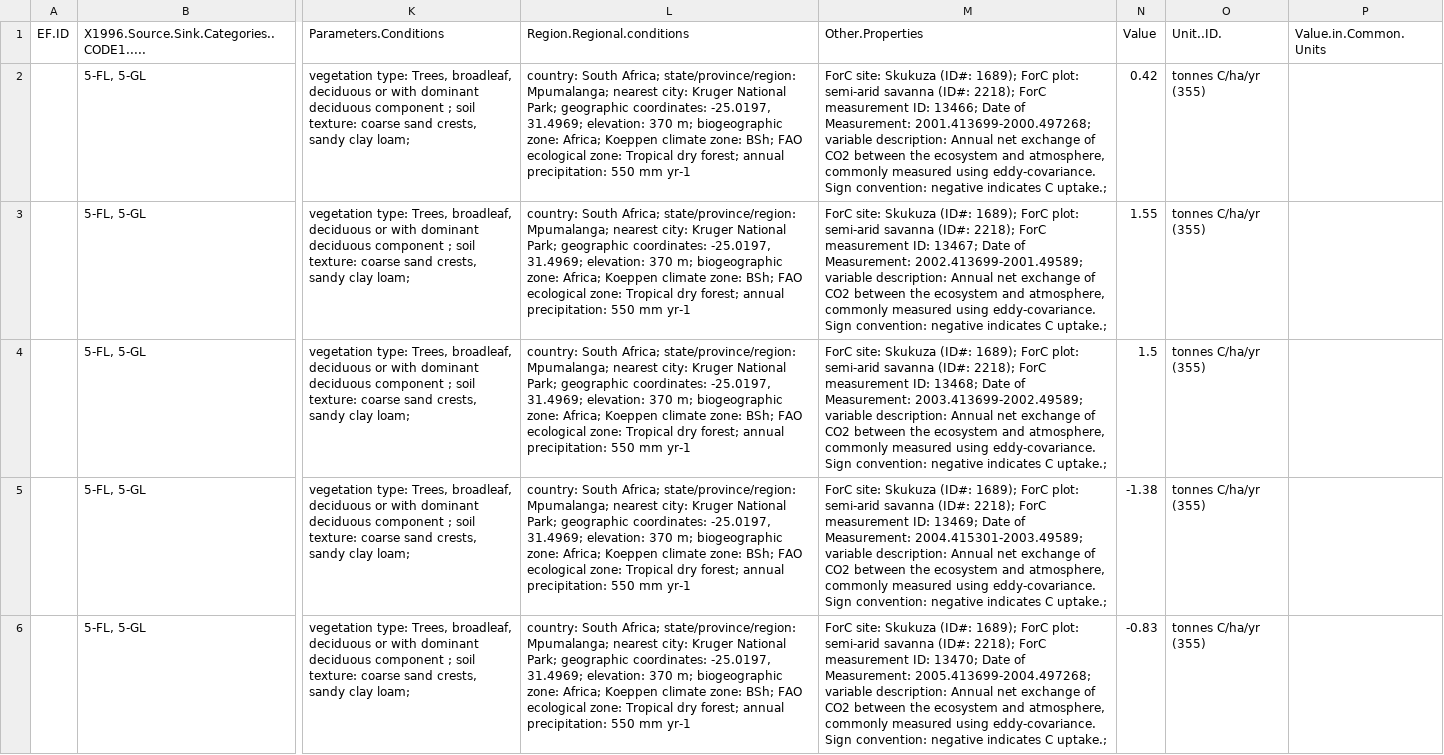
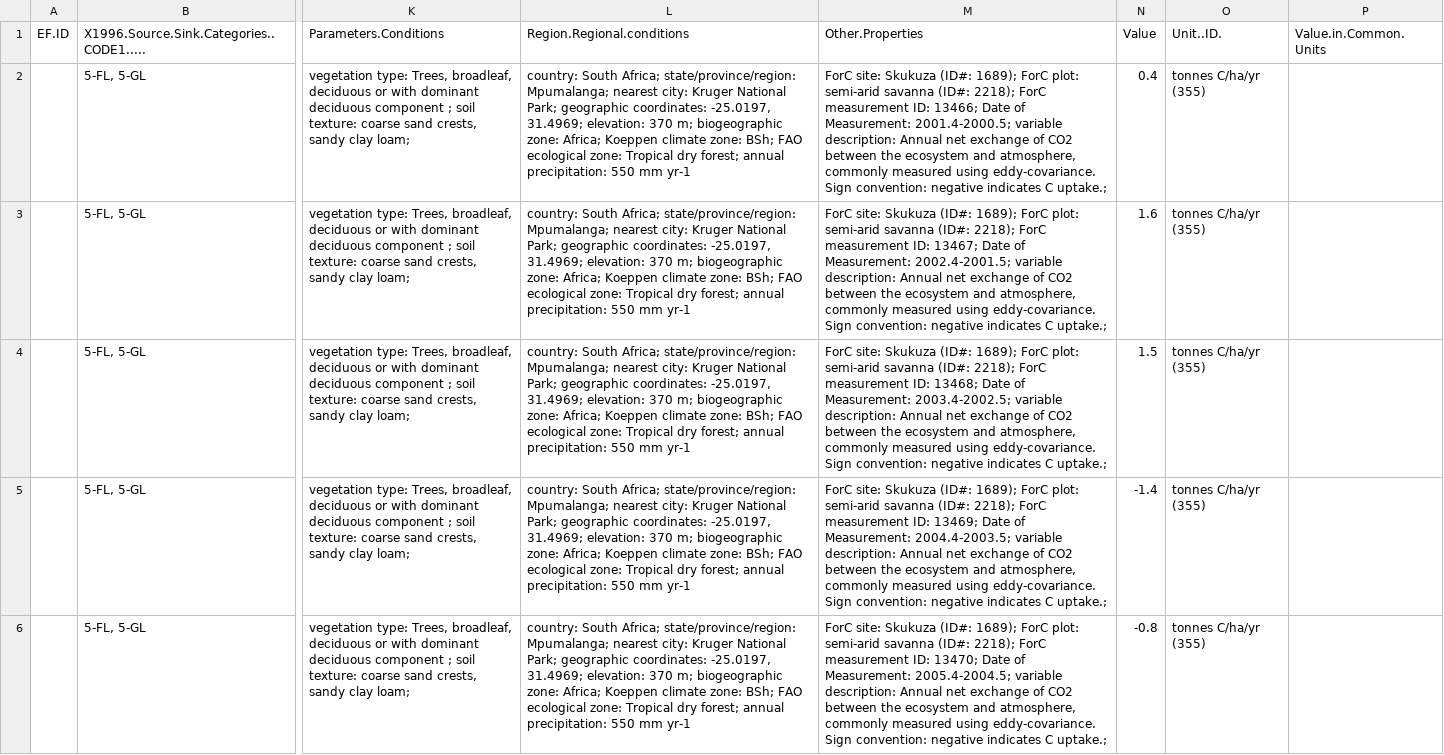
Before and after one commit to forc-db/IPCC-EFDB-integration, a CSV file: data/1-to-review/Archibald_2009_doiv.csv, drawn as a sheet; only a part is shown, gaps mark what is left out; the diff names each change by its address in the sheet, - before the commit and + after, or states it on an @@ line.

Commit message:
limit dates to one decimal #10

```diff
--- a/data/1-to-review/Archibald_2009_doiv.csv
+++ b/data/1-to-review/Archibald_2009_doiv.csv
-M2 (Other.Properties): …of Measurement: 2001.413699-2000.497268; variable description:…
+M2 (Other.Properties): …of Measurement: 2001.4-2000.5; variable description:…
-N2 (Value): 0.42
+N2 (Value): 0.4
-M3 (Other.Properties): …of Measurement: 2002.413699-2001.49589; variable description:…
+M3 (Other.Properties): …of Measurement: 2002.4-2001.5; variable description:…
-N3 (Value): 1.55
+N3 (Value): 1.6
-M4 (Other.Properties): …of Measurement: 2003.413699-2002.49589; variable description:…
+M4 (Other.Properties): …of Measurement: 2003.4-2002.5; variable description:…
-M5 (Other.Properties): …of Measurement: 2004.415301-2003.49589; variable description:…
+M5 (Other.Properties): …of Measurement: 2004.4-2003.5; variable description:…
-N5 (Value): -1.38
+N5 (Value): -1.4
-M6 (Other.Properties): …of Measurement: 2005.413699-2004.497268; variable description:…
+M6 (Other.Properties): …of Measurement: 2005.4-2004.5; variable description:…
-N6 (Value): -0.83
+N6 (Value): -0.8
```
Also changed, not shown: data/1-to-review/Chave_2008_aepa.csv, data/1-to-review/Gonzalez-Akre_2016_potm.csv, 10 other files.
